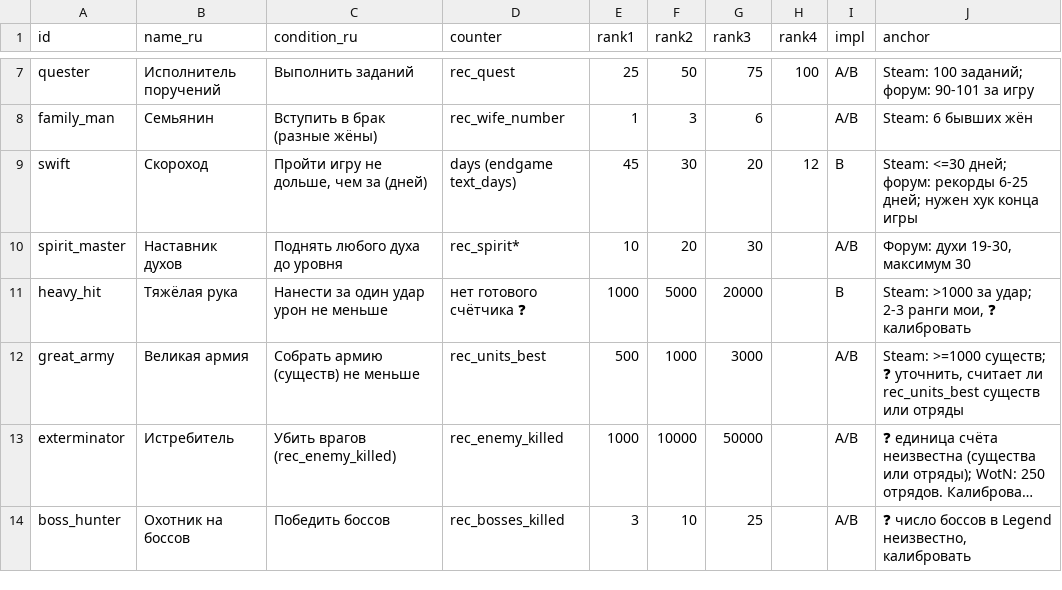
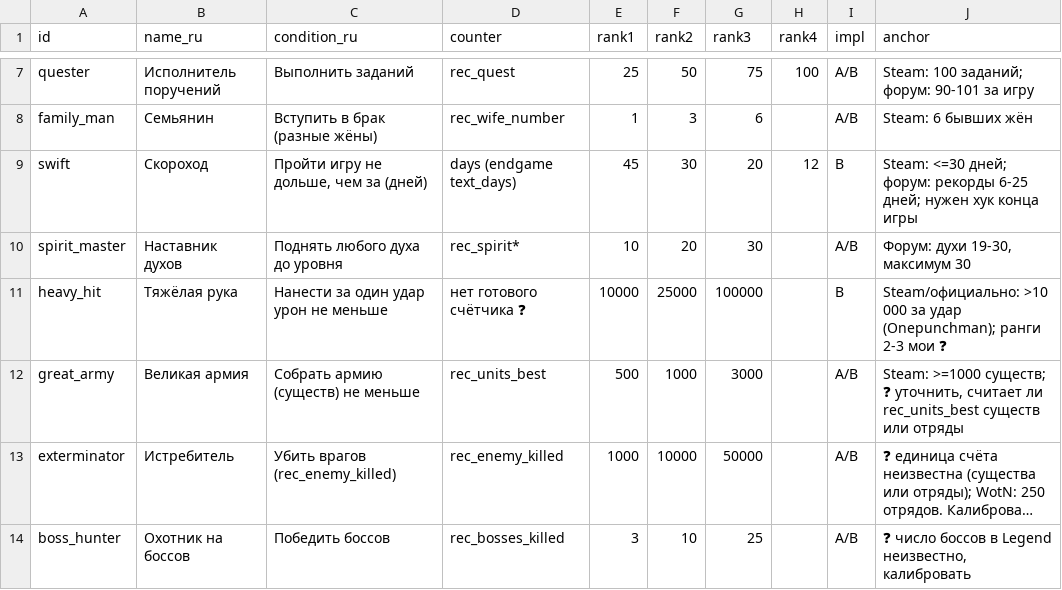
Before and after one commit to vlsek/KB_2026, a CSV file: docs/achievements_legend.csv, drawn as a sheet; only a part is shown, gaps mark what is left out; long unchanged cells end in ….

```diff
--- a/docs/achievements_legend.csv
+++ b/docs/achievements_legend.csv
@@ -10,3 +10,3 @@ swift,Скороход,"Пройти игру не дольше, чем за (д
 spirit_master,Наставник духов,Поднять любого духа до уровня,rec_spirit*,10,20,30,,A/B,"Форум: духи 19-30, максимум 30"
-heavy_hit,Тяжёлая рука,Нанести за один удар урон не меньше,нет готового счётчика ❓,1000,5000,20000,,B,"Steam: >1000 за удар; 2-3 ранги мои, ❓ калибровать"
+heavy_hit,Тяжёлая рука,Нанести за один удар урон не меньше,нет готового счётчика ❓,10000,25000,100000,,B,Steam/официально: >10 000 за удар (Onepunchman); ранги 2-3 мои ❓
 great_army,Великая армия,Собрать армию (существ) не меньше,rec_units_best,500,1000,3000,,A/B,"Steam: >=1000 существ; ❓ уточнить, считает ли rec_units_best существ или отряды"
```
Also changed, not shown: 4 other files.
